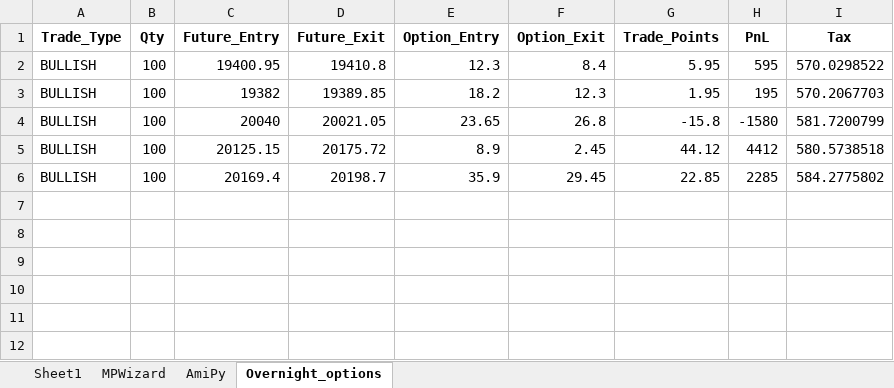
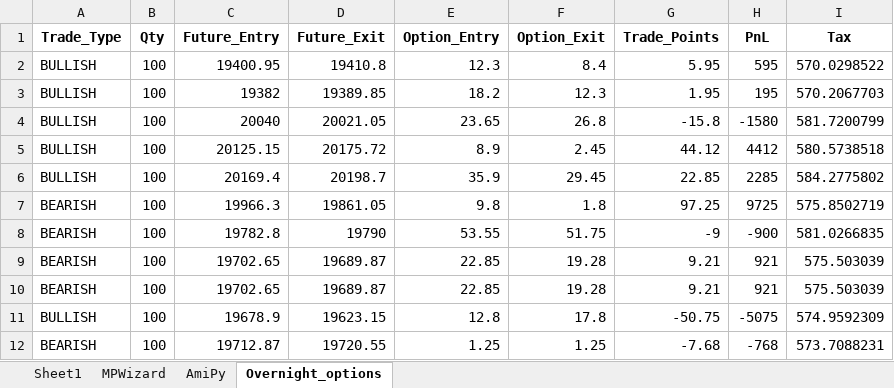
Before and after one commit to SerendipityOrg/TradeMan, an Excel workbook: UserProfile/excel/brijesh.xlsx, sheet Overnight_options, drawn as a sheet; values as stored, in another font and other column widths than the file's, no borders; the diff names each change by its address in the sheet, - before the commit and + after, or states it on an @@ line.

```diff
--- a/UserProfile/excel/brijesh.xlsx (sheet Overnight_options)
+++ b/UserProfile/excel/brijesh.xlsx (sheet Overnight_options)
+row 7: BEARISH | 100 | 19966.3 | 19861.05 | 9.8 | 1.8 | 97.25 | 9725 | 575.8502719
+row 8: BEARISH | 100 | 19782.8 | 19790 | 53.55 | 51.75 | -9 | -900 | 581.0266835
+row 9: BEARISH | 100 | 19702.65 | 19689.87 | 22.85 | 19.28 | 9.21 | 921 | 575.503039
+row 10: BEARISH | 100 | 19702.65 | 19689.87 | 22.85 | 19.28 | 9.21 | 921 | 575.503039
+row 11: BULLISH | 100 | 19678.9 | 19623.15 | 12.8 | 17.8 | -50.75 | -5075 | 574.9592309
+row 12: BEARISH | 100 | 19712.87 | 19720.55 | 1.25 | 1.25 | -7.68 | -768 | 573.7088231
```
Also changed, not shown: sheet MPWizard, sheet AmiPy, formulas that keep their value, UserProfile/excel/omkar.xlsx, UserProfile/excel/sridhar.xlsx, 28 other files.
